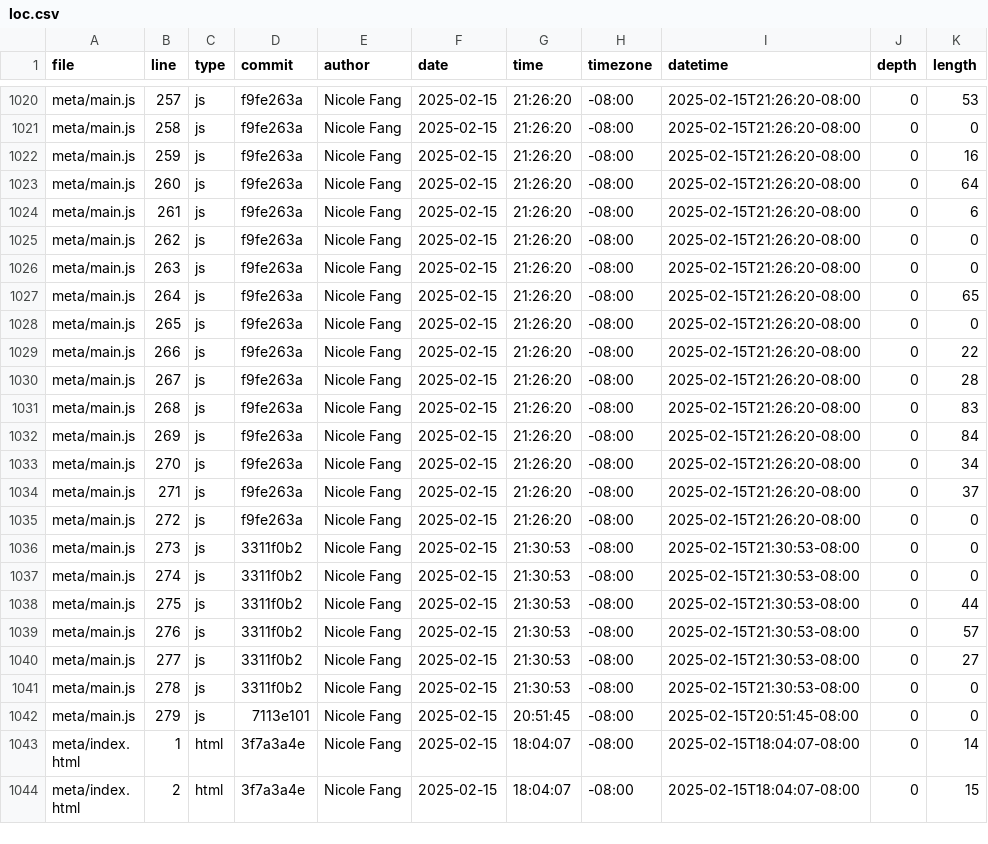
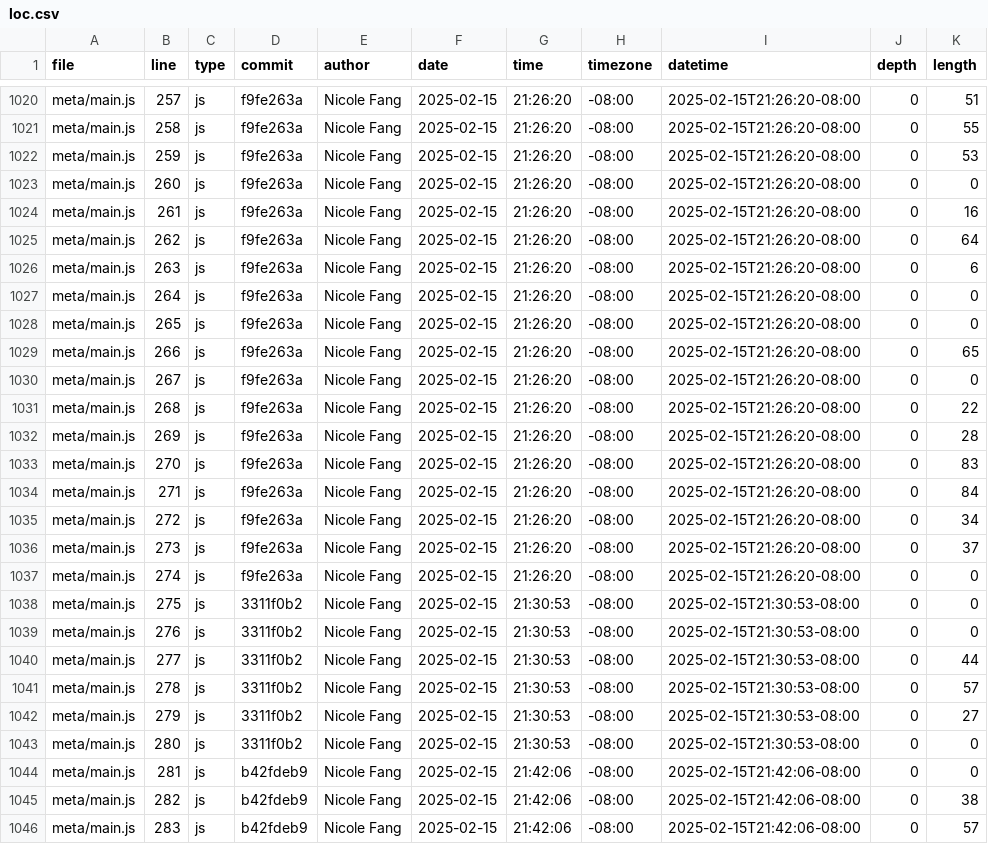
Before and after one commit to Yaf008/portfolio, a CSV file: meta/loc.csv, drawn as a sheet; only a part is shown, gaps mark what is left out; the shorter side is filled out with more unchanged rows; the diff covers the shown part only; the diff names each change by its address in the sheet, - before the commit and + after, or states it on an @@ line.

```diff
--- a/meta/loc.csv
+++ b/meta/loc.csv
-K1020 (length): 53
+K1020 (length): 51
-K1021 (length): 0
+K1021 (length): 55
-K1022 (length): 16
+K1022 (length): 53
-K1023 (length): 64
+K1023 (length): 0
-K1024 (length): 6
+K1024 (length): 16
-K1025 (length): 0
+K1025 (length): 64
-K1026 (length): 0
+K1026 (length): 6
-K1027 (length): 65
+K1027 (length): 0
-K1029 (length): 22
+K1029 (length): 65
-K1030 (length): 28
+K1030 (length): 0
-K1031 (length): 83
+K1031 (length): 22
-K1032 (length): 84
+K1032 (length): 28
-K1033 (length): 34
+K1033 (length): 83
-K1034 (length): 37
+K1034 (length): 84
-K1035 (length): 0
+K1035 (length): 34
-D1036:D1037 (commit): 3311f0b2
+D1036:D1037 (commit): f9fe263a
-G1036:G1037 (time): 21:30:53
+G1036:G1037 (time): 21:26:20
-I1036:I1037 (datetime): 2025-02-15T21:30:53-08:00
+I1036:I1037 (datetime): 2025-02-15T21:26:20-08:00
-K1036 (length): 0
+K1036 (length): 37
-K1038 (length): 44
+K1038 (length): 0
-K1039 (length): 57
+K1039 (length): 0
-K1040 (length): 27
+K1040 (length): 44
-K1041 (length): 0
+K1041 (length): 57
-D1042 (commit): 7113e101
+D1042 (commit): 3311f0b2
-G1042 (time): 20:51:45
+G1042 (time): 21:30:53
-I1042 (datetime): 2025-02-15T20:51:45-08:00
+I1042 (datetime): 2025-02-15T21:30:53-08:00
-K1042 (length): 0
+K1042 (length): 27
+row 1043: meta/main.js | 280 | js | 3311f0b2 | Nicole Fang | 2025-02-15 | 21:30:53 | -08:00 | 2025-02-15T21:30:53-08:00 | 0 | 0
+row 1044: meta/main.js | 281 | js | b42fdeb9 | Nicole Fang | 2025-02-15 | 21:42:06 | -08:00 | 2025-02-15T21:42:06-08:00 | 0 | 0
+row 1045: meta/main.js | 282 | js | b42fdeb9 | Nicole Fang | 2025-02-15 | 21:42:06 | -08:00 | 2025-02-15T21:42:06-08:00 | 0 | 38
+row 1046: meta/main.js | 283 | js | b42fdeb9 | Nicole Fang | 2025-02-15 | 21:42:06 | -08:00 | 2025-02-15T21:42:06-08:00 | 0 | 57
```
Also changed, not shown: 3 added rows and 41 edited cells elsewhere in this file.
